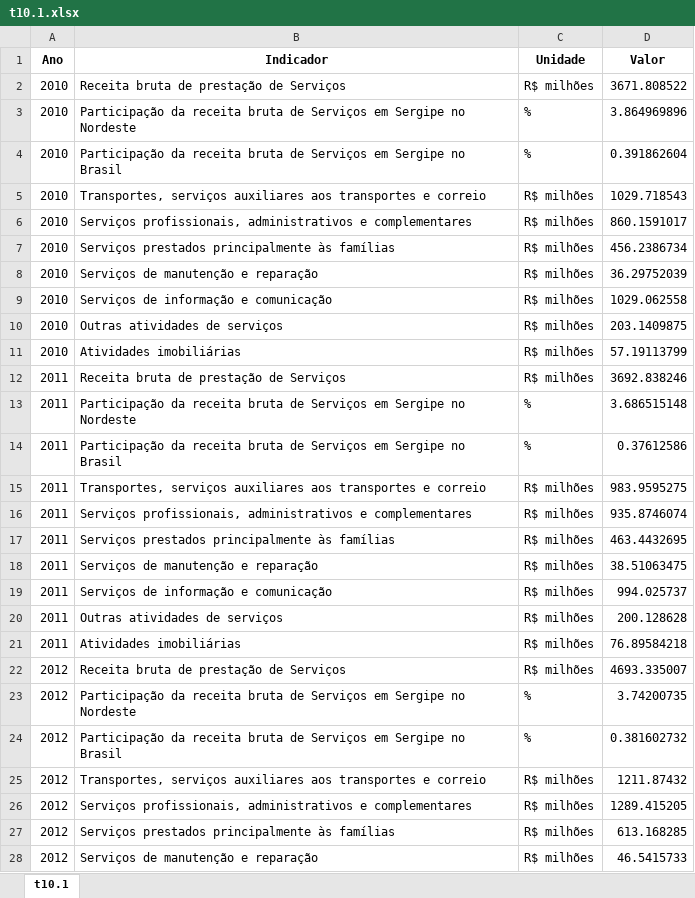
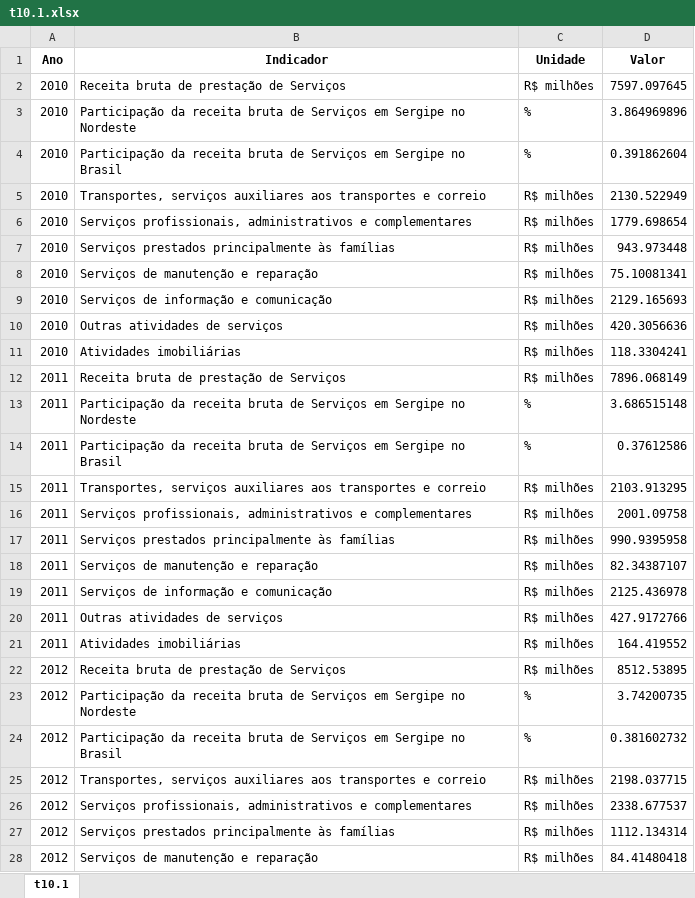
Before and after one commit to anuariosocieconomico/T25, an Excel workbook: Data/t10.1.xlsx, sheet t10.1, drawn as a sheet; only a part is shown; values as stored, in another font and other column widths than the file's, no borders; the diff covers the shown part only; the diff names each change by its address in the sheet, - before the commit and + after, or states it on an @@ line.

```diff
--- a/Data/t10.1.xlsx (sheet t10.1)
+++ b/Data/t10.1.xlsx (sheet t10.1)
-D2 (Valor): 3671.808522
+D2 (Valor): 7597.097645
-D5 (Valor): 1029.718543
+D5 (Valor): 2130.522949
-D6 (Valor): 860.1591017
+D6 (Valor): 1779.698654
-D7 (Valor): 456.2386734
+D7 (Valor): 943.973448
-D8 (Valor): 36.29752039
+D8 (Valor): 75.10081341
-D9 (Valor): 1029.062558
+D9 (Valor): 2129.165693
-D10 (Valor): 203.1409875
+D10 (Valor): 420.3056636
-D11 (Valor): 57.19113799
+D11 (Valor): 118.3304241
-D12 (Valor): 3692.838246
+D12 (Valor): 7896.068149
-D15 (Valor): 983.9595275
+D15 (Valor): 2103.913295
-D16 (Valor): 935.8746074
+D16 (Valor): 2001.09758
-D17 (Valor): 463.4432695
+D17 (Valor): 990.9395958
-D18 (Valor): 38.51063475
+D18 (Valor): 82.34387107
-D19 (Valor): 994.025737
+D19 (Valor): 2125.436978
-D20 (Valor): 200.128628
+D20 (Valor): 427.9172766
-D21 (Valor): 76.89584218
+D21 (Valor): 164.419552
-D22 (Valor): 4693.335007
+D22 (Valor): 8512.53895
-D25 (Valor): 1211.87432
+D25 (Valor): 2198.037715
-D26 (Valor): 1289.415205
+D26 (Valor): 2338.677537
-D27 (Valor): 613.168285
+D27 (Valor): 1112.134314
-D28 (Valor): 46.5415733
+D28 (Valor): 84.41480418
```
Also changed, not shown: 75 edited cells elsewhere in this sheet, Data/g10.1.xlsx, Data/g10.2.xlsx, 1 other file.
